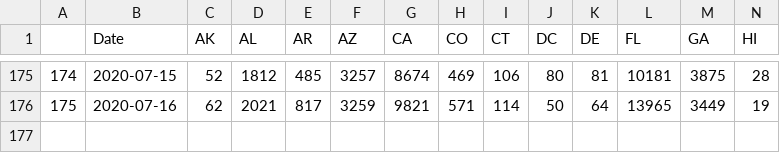
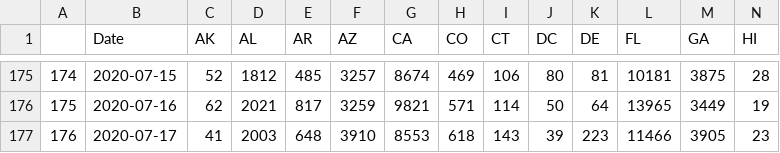
Before and after one commit to unstuck-pol-dev/COVID-19, a CSV file: csse_covid_19_data/csse_covid_19_time_series/USConfirmedWikiFmt.csv, drawn as a sheet; only a part is shown, gaps mark what is left out; rows hold the shown columns only; the diff names each change by its address in the sheet, - before the commit and + after, or states it on an @@ line.

Commit message:
Convert to wiki format 2020-07-18

```diff
--- a/csse_covid_19_data/csse_covid_19_time_series/USConfirmedWikiFmt.csv
+++ b/csse_covid_19_data/csse_covid_19_time_series/USConfirmedWikiFmt.csv
+row 177: 176 | 2020-07-17 | 41 | 2003 | 648 | 3910 | 8553 | 618 | 143 | 39 | 223 | 11466 | 3905 | 23
```
